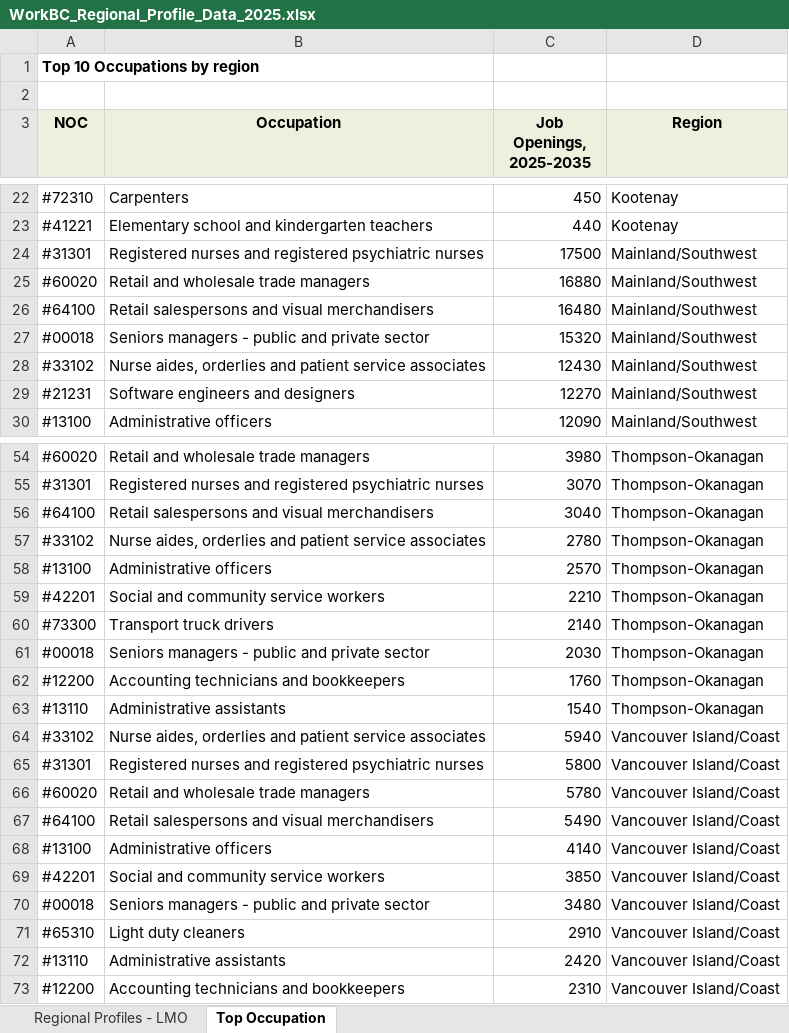
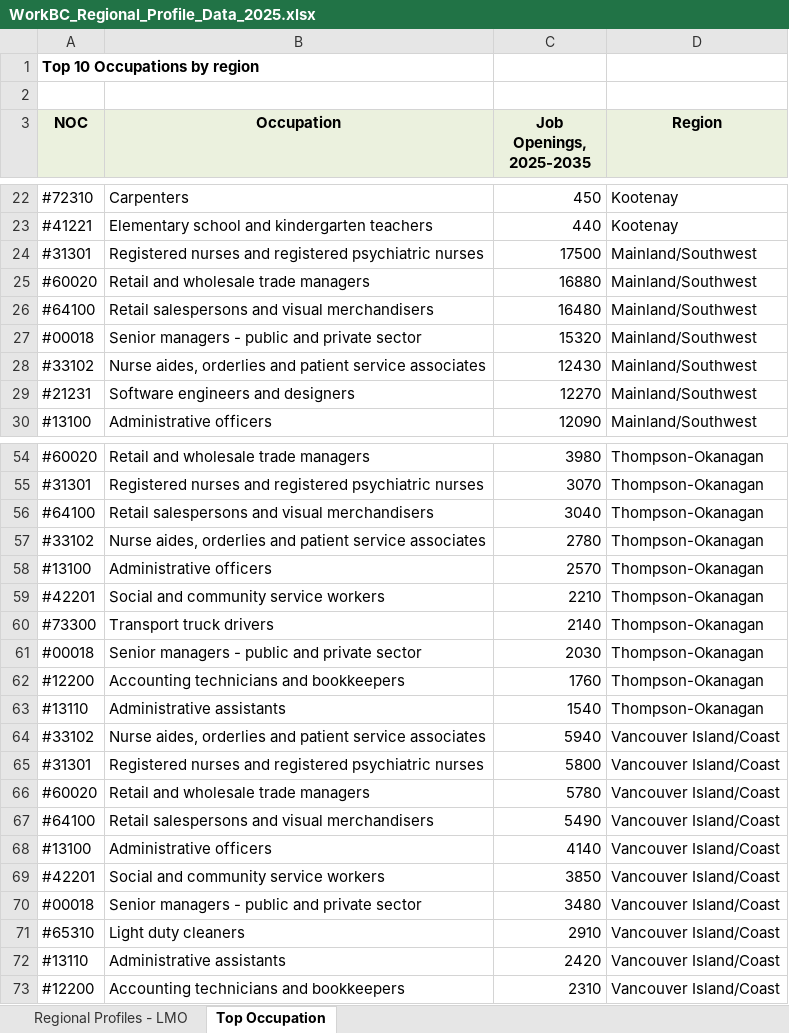
Before and after one commit to bcgov/workbc-ssot, an Excel workbook: migration/data/WorkBC_Regional_Profile_Data_2025.xlsx, sheet Top Occupation, drawn as a sheet; only a part is shown, gaps mark what is left out; values as stored, in another font and other column widths than the file's, no borders; the diff names each change by its address in the sheet, - before the commit and + after, or states it on an @@ line.

```diff
--- a/migration/data/WorkBC_Regional_Profile_Data_2025.xlsx (sheet Top Occupation)
+++ b/migration/data/WorkBC_Regional_Profile_Data_2025.xlsx (sheet Top Occupation)
-B27 (Occupation): Seniors managers - public and private sector
+B27 (Occupation): Senior managers - public and private sector
-B61 (Occupation): Seniors managers - public and private sector
+B61 (Occupation): Senior managers - public and private sector
-B70 (Occupation): Seniors managers - public and private sector
+B70 (Occupation): Senior managers - public and private sector
```
Also changed, not shown: 8 other files.
